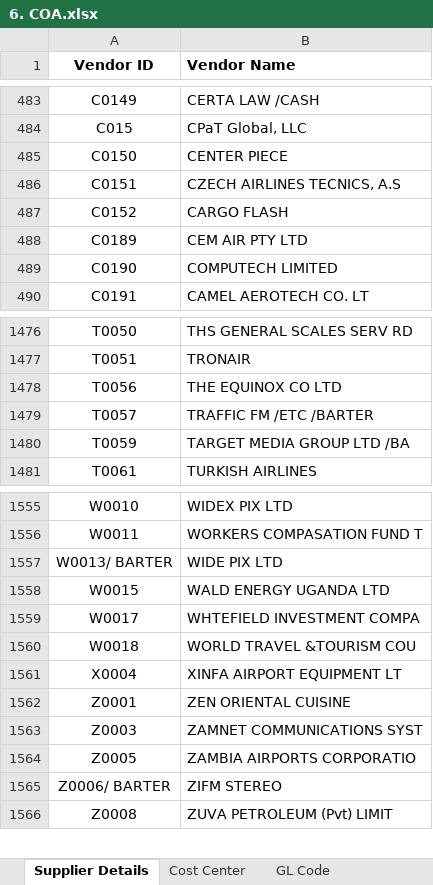
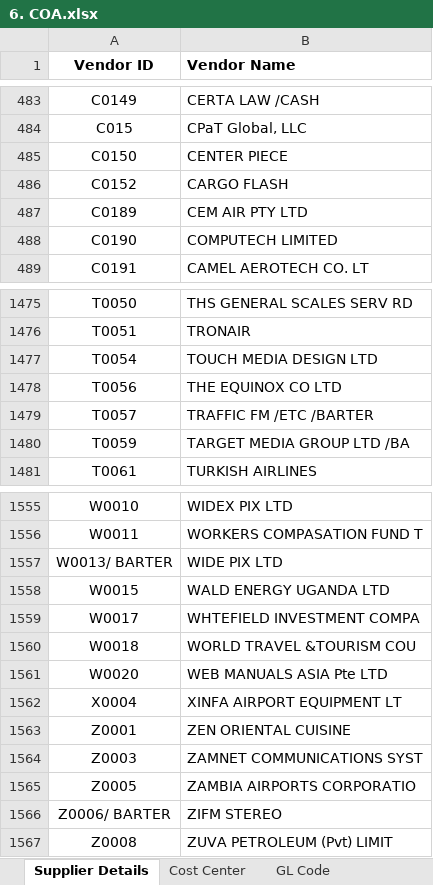
Before and after one commit to Gahamanyiced/wb_invoice_system_front_end, an Excel workbook: public/6. COA.xlsx, sheet Supplier Details, drawn as a sheet; only a part is shown, gaps mark what is left out; values as stored, in another font and other column widths than the file's, no borders; conditional formats not drawn; removed rows and columns are numbered as before the commit, all else as after; the diff names each change by its address in the sheet, - before the commit and + after, or states it on an @@ line.

Commit message:
feat: update COA file

```diff
--- a/public/6. COA.xlsx (sheet Supplier Details)
+++ b/public/6. COA.xlsx (sheet Supplier Details)
-row 486: C0151 | CZECH AIRLINES TECNICS, A.S
+row 1477: T0054 | TOUCH MEDIA DESIGN LTD
+row 1561: W0020 | WEB MANUALS ASIA Pte LTD
```
